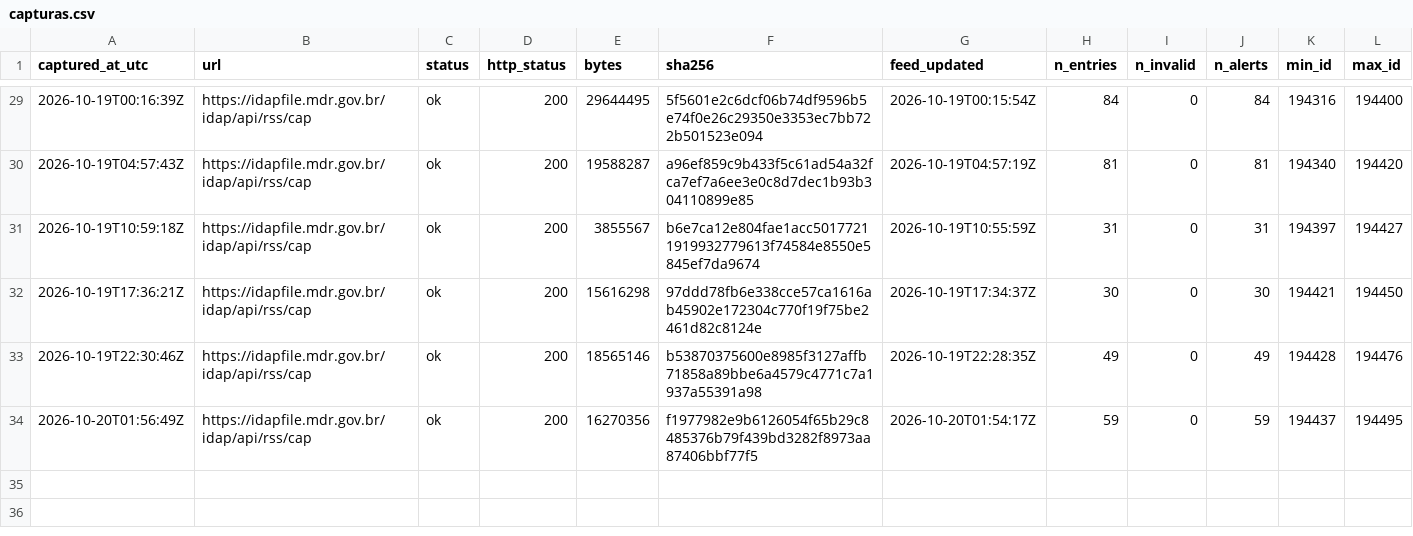
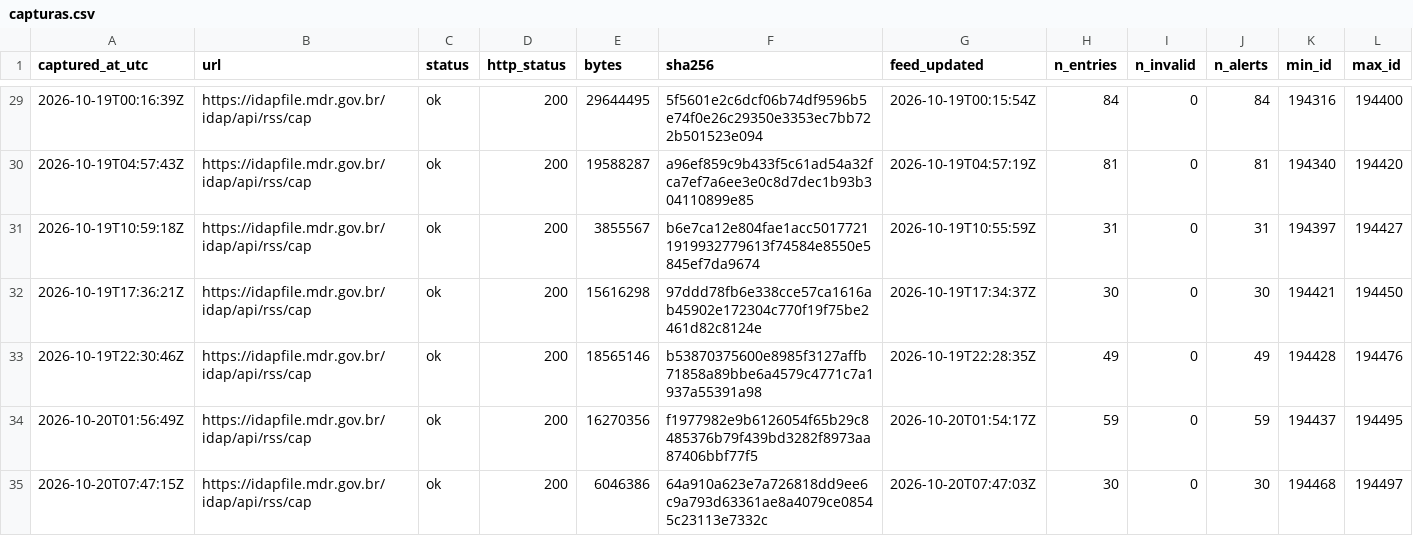
Before and after one commit to alvarocoutinho/crisis-dashboard, a CSV file: data/idap/capturas.csv, drawn as a sheet; only a part is shown, gaps mark what is left out; rows hold the shown columns only; the diff names each change by its address in the sheet, - before the commit and + after, or states it on an @@ line.

```diff
--- a/data/idap/capturas.csv
+++ b/data/idap/capturas.csv
+row 35: 2026-10-20T07:47:15Z | https://idapfile.mdr.gov.br/idap/api/rss/cap | ok | 200 | 6046386 | 64a910a623e7a726818dd9ee6c9a793d63361ae8a4079ce08545c23113e7332c | 2026-10-20T07:47:03Z | 30 | 0 | 30 | 194468 | 194497
```
Also changed, not shown: data/idap/alertas.csv, 3 other files.
